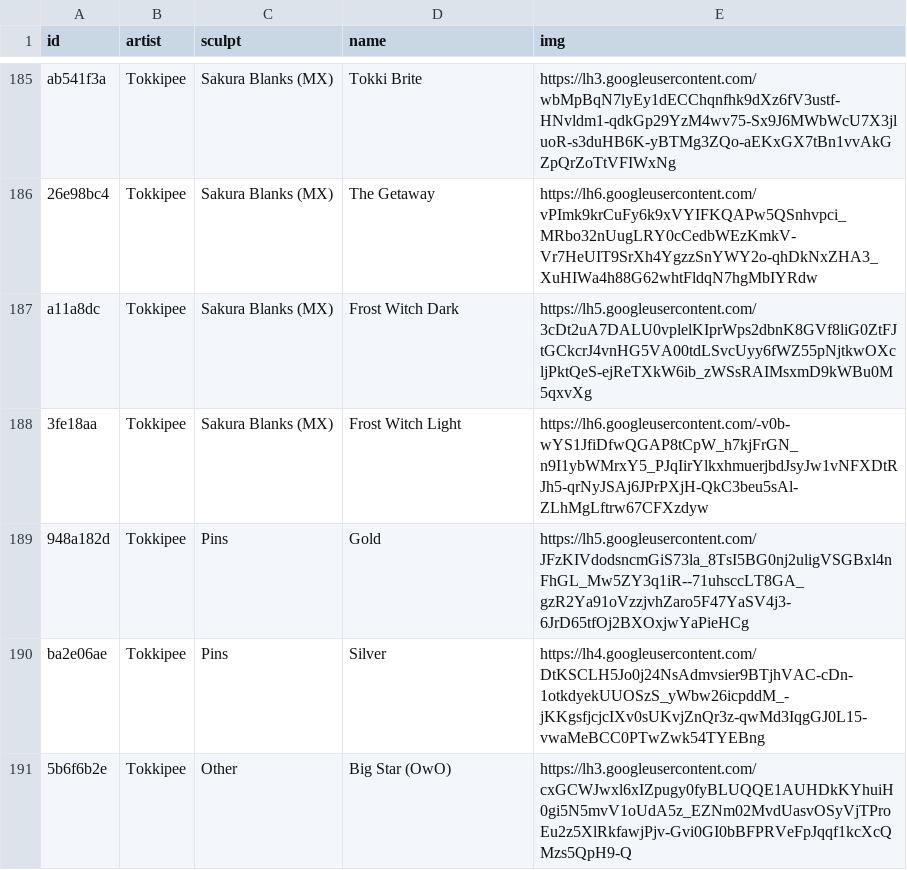
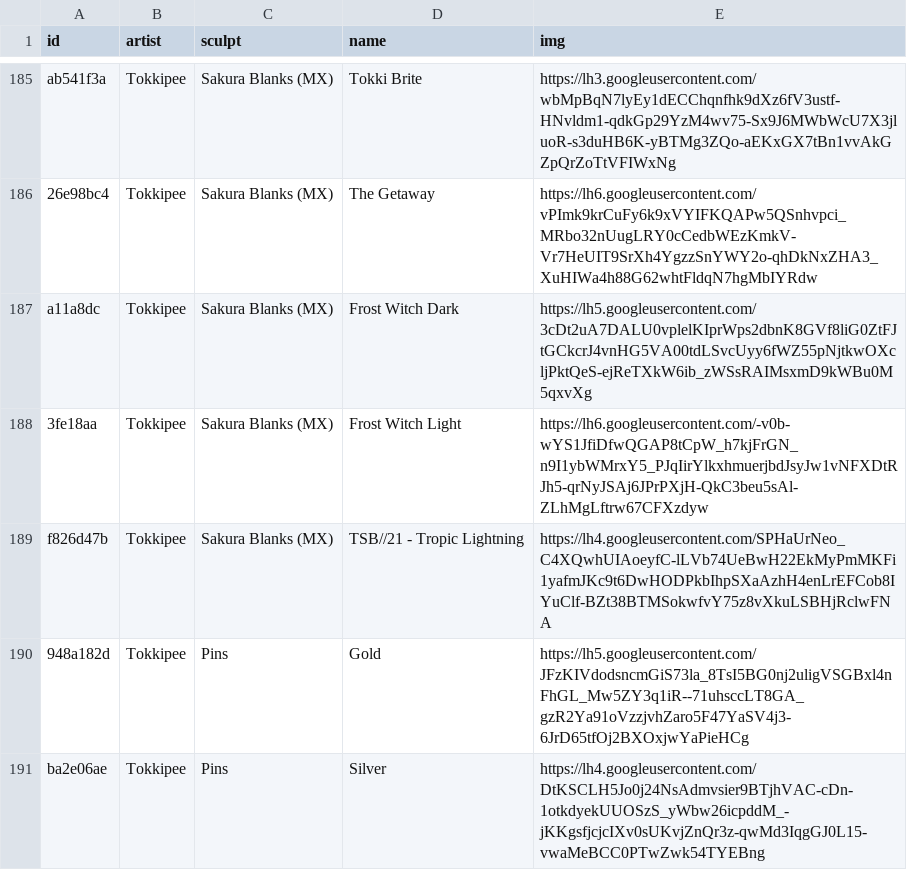
Before and after one commit to keycap-archivist/database, a CSV file: db/tokkipee.csv, drawn as a sheet; only a part is shown, gaps mark what is left out; the shorter side is filled out with more unchanged rows; the diff names each change by its address in the sheet, - before the commit and + after, or states it on an @@ line.

```diff
--- a/db/tokkipee.csv
+++ b/db/tokkipee.csv
+row 189: f826d47b | Tokkipee | Sakura Blanks (MX) | TSB//21 - Tropic Lightning | https://lh4.googleusercontent.com/SPHaUrNeo_C4XQwhUIAoeyfC-lLVb74UeBwH22EkMyPmMKFi1yafmJKc9t6DwHODPkbIhpSXaAzhH4enLrEFCob8IYuClf-BZt38BTMSokwfvY75z8vXkuLSBHjRclwFNA
```
Also changed, not shown: 8 other files.
